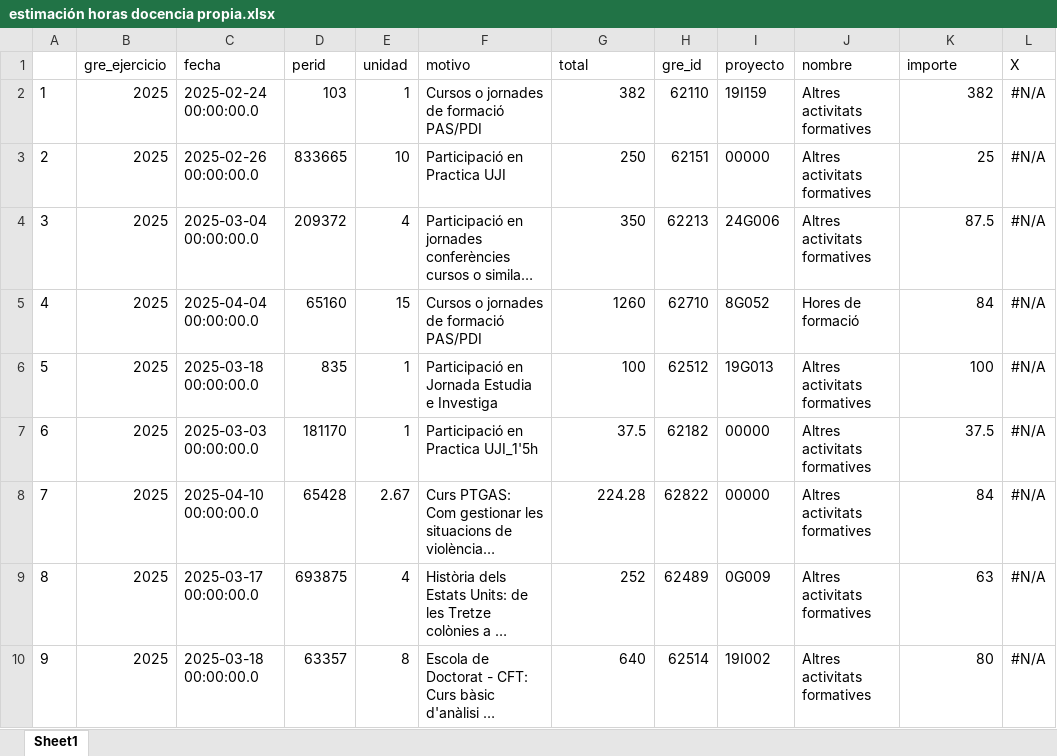
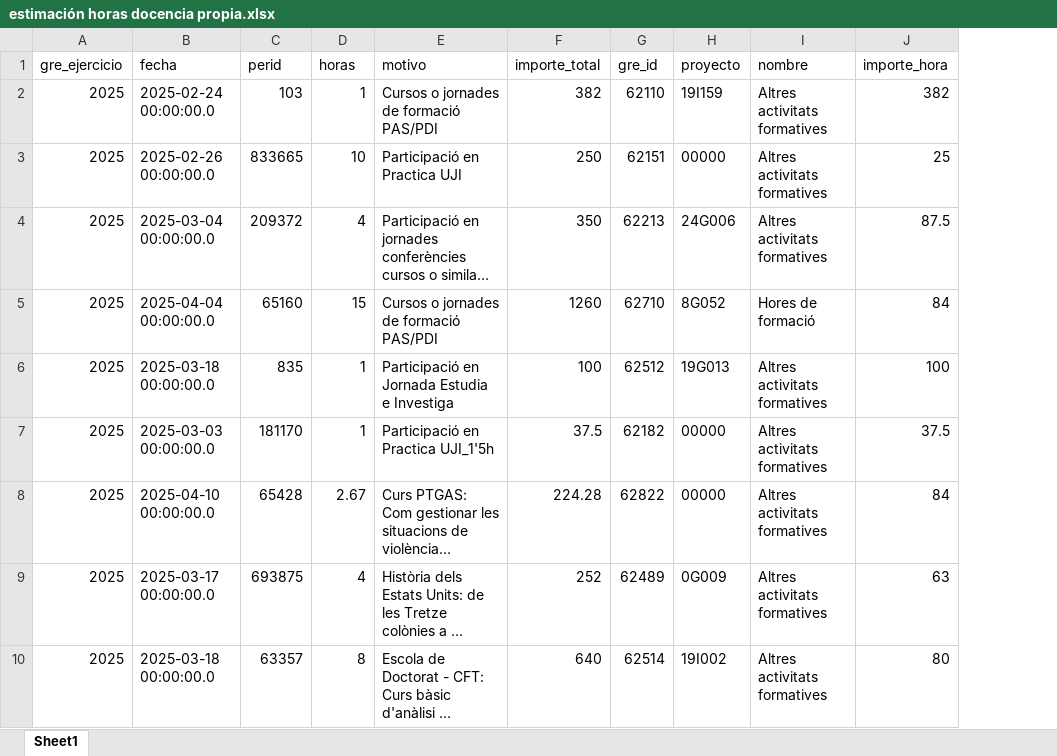
Before and after one commit to amarzal/coana, an Excel workbook: data/entrada/docencia/estimación horas docencia propia.xlsx, sheet Sheet1, drawn as a sheet; only a part is shown; long unchanged cells end in …; values as stored, in another font and other column widths than the file's, no borders; table styles not drawn; removed rows and columns are numbered as before the commit, all else as after; the diff names each change by its address in the sheet, - before the commit and + after, or states it on an @@ line.

```diff
--- a/data/entrada/docencia/estimación horas docencia propia.xlsx (sheet Sheet1)
+++ b/data/entrada/docencia/estimación horas docencia propia.xlsx (sheet Sheet1)
-column A, rows 2-10: 1 | 2 | 3 | 4 | 5 | 6 | 7 | 8 | 9
-column L (X), rows 2-10: all #N/A
-D1: unidad
+D1: horas
-F1: total
+F1: importe_total
-J1: importe
+J1: importe_hora
```
Also changed, not shown: data/informes/cuadro_10_1.xlsx, data/informes/cuadro_10_3.xlsx, 35 other files.
